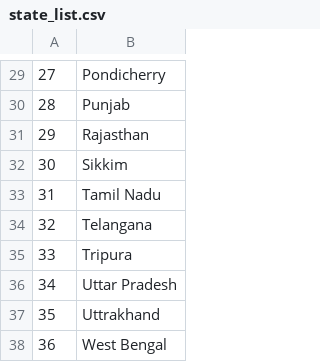
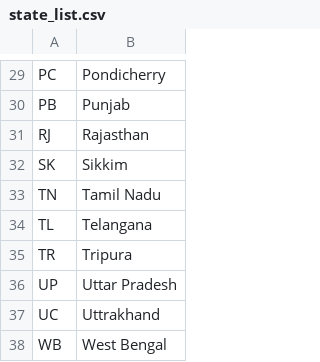
Before and after one commit to ImJericho/agri_startup, a CSV file: CandleStick/dataset/metadata/state_list.csv, drawn as a sheet; only a part is shown, gaps mark what is left out; the diff covers the shown part only; the diff names each change by its address in the sheet, - before the commit and + after, or states it on an @@ line.

```diff
--- a/CandleStick/dataset/metadata/state_list.csv
+++ b/CandleStick/dataset/metadata/state_list.csv
-A29: 27
+A29: PC
-A30: 28
+A30: PB
-A31: 29
+A31: RJ
-A32: 30
+A32: SK
-A33: 31
+A33: TN
-A34: 32
+A34: TL
-A35: 33
+A35: TR
-A36: 34
+A36: UP
-A37: 35
+A37: UC
-A38: 36
+A38: WB
```
Also changed, not shown: 1 added row, 1 removed row and 26 edited cells elsewhere in this file, CandleStick/dataset/metadata/commodity_list.csv, CandleStick/dataset/metadata/district_list.csv, 15 other files.
